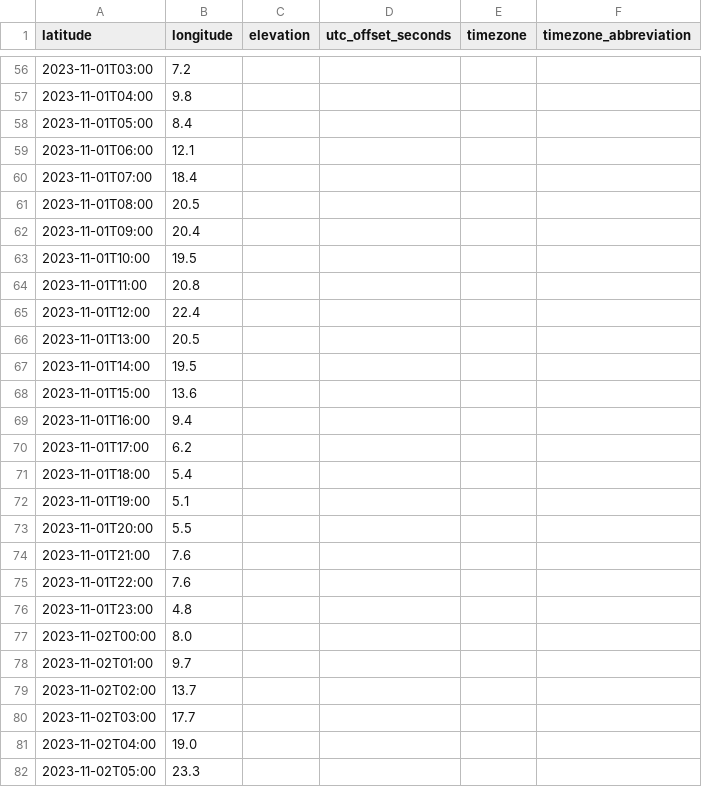
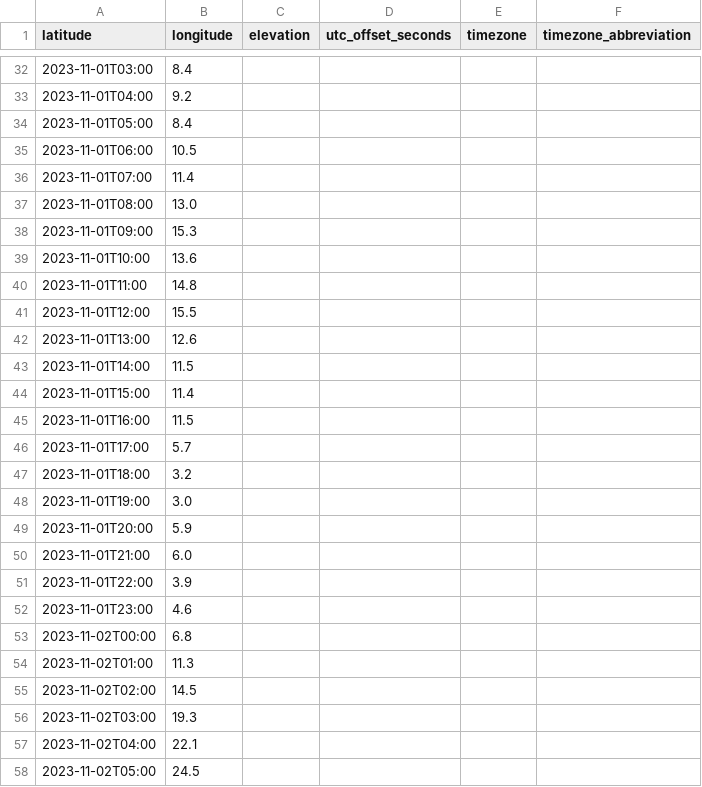
Before and after one commit to Guillaume-BR/meteo-gbr, a CSV file: data/db1.csv, drawn as a sheet; only a part is shown, gaps mark what is left out; addresses are those after the commit; the diff covers the shown part only; the diff names each change by its address in the sheet, - before the commit and + after, or states it on an @@ line.

```diff
--- a/data/db1.csv
+++ b/data/db1.csv
-B32 (longitude): 7.2
+B32 (longitude): 8.4
-B33 (longitude): 9.8
+B33 (longitude): 9.2
-B35 (longitude): 12.1
+B35 (longitude): 10.5
-B36 (longitude): 18.4
+B36 (longitude): 11.4
-B37 (longitude): 20.5
+B37 (longitude): 13.0
-B38 (longitude): 20.4
+B38 (longitude): 15.3
-B39 (longitude): 19.5
+B39 (longitude): 13.6
-B40 (longitude): 20.8
+B40 (longitude): 14.8
-B41 (longitude): 22.4
+B41 (longitude): 15.5
-B42 (longitude): 20.5
+B42 (longitude): 12.6
-B43 (longitude): 19.5
+B43 (longitude): 11.5
-B44 (longitude): 13.6
+B44 (longitude): 11.4
-B45 (longitude): 9.4
+B45 (longitude): 11.5
-B46 (longitude): 6.2
+B46 (longitude): 5.7
-B47 (longitude): 5.4
+B47 (longitude): 3.2
-B48 (longitude): 5.1
+B48 (longitude): 3.0
-B49 (longitude): 5.5
+B49 (longitude): 5.9
-B50 (longitude): 7.6
+B50 (longitude): 6.0
-B51 (longitude): 7.6
+B51 (longitude): 3.9
-B52 (longitude): 4.8
+B52 (longitude): 4.6
-B53 (longitude): 8.0
+B53 (longitude): 6.8
-B54 (longitude): 9.7
+B54 (longitude): 11.3
-B55 (longitude): 13.7
+B55 (longitude): 14.5
-B56 (longitude): 17.7
+B56 (longitude): 19.3
-B57 (longitude): 19.0
+B57 (longitude): 22.1
-B58 (longitude): 23.3
+B58 (longitude): 24.5
```
Also changed, not shown: 24 added rows, 24 removed rows and 69 edited cells elsewhere in this file, data/db.csv, 4 other files.
